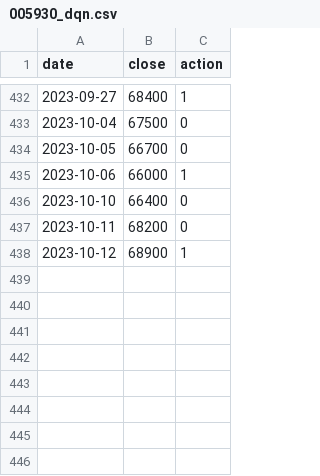
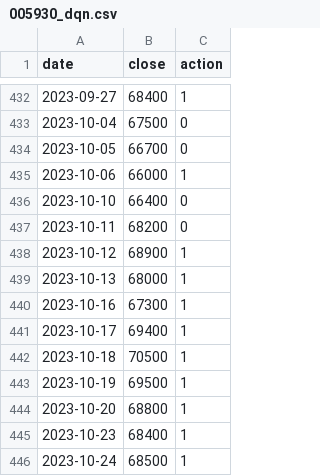
Before and after one commit to minmunui/project-parasol-be, a CSV file: data/005930_dqn.csv, drawn as a sheet; only a part is shown, gaps mark what is left out.

```diff
--- a/data/005930_dqn.csv
+++ b/data/005930_dqn.csv
@@ -438 +438,9 @@ date,close,action
 2023-10-12,68900,1
+2023-10-13,68000,1
+2023-10-16,67300,1
+2023-10-17,69400,1
+2023-10-18,70500,1
+2023-10-19,69500,1
+2023-10-20,68800,1
+2023-10-23,68400,1
+2023-10-24,68500,1
```
Also changed, not shown: data/000660_a2c.csv, data/005490_dqn.csv, 1 other file.
